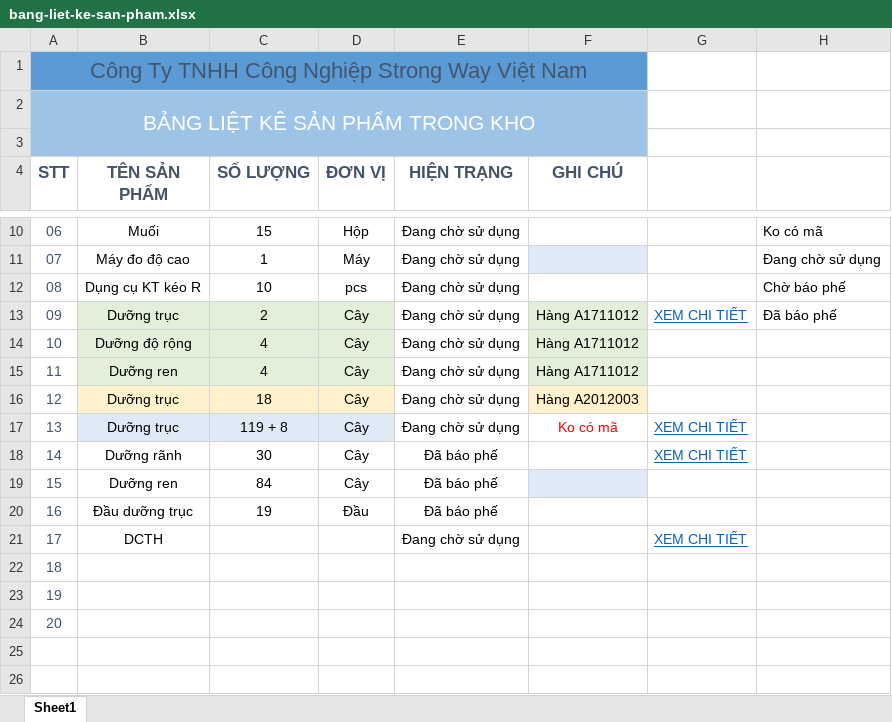
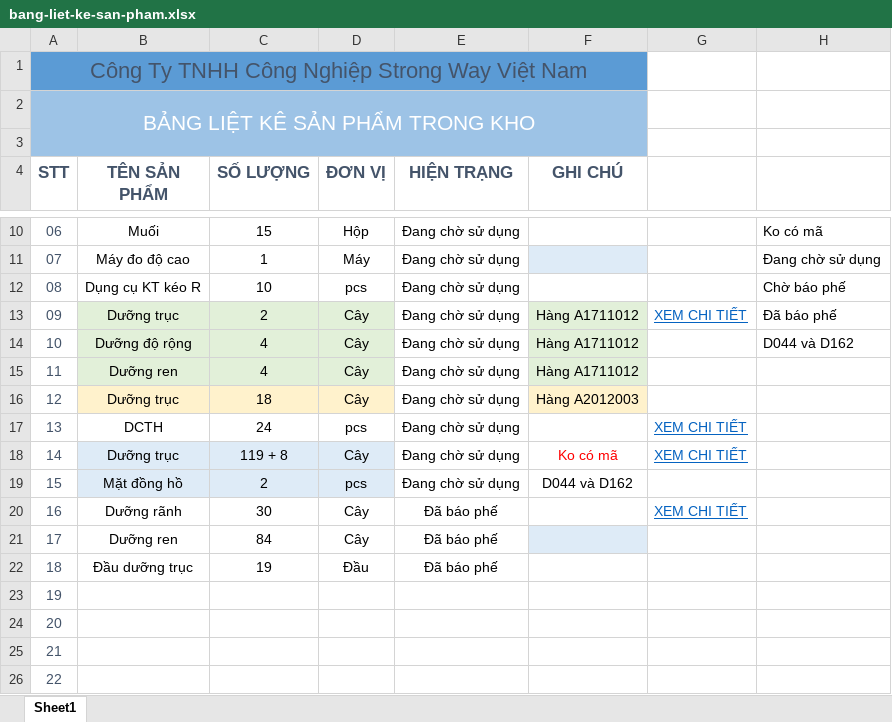
Before and after one commit to nguyenthihoangduong/strongway_dungcu, an Excel workbook: kho/bang-liet-ke-san-pham.xlsx, sheet Sheet1, drawn as a sheet; only a part is shown, gaps mark what is left out; values as stored, in another font and other column widths than the file's, no borders; table styles not drawn; removed rows and columns are numbered as before the commit, all else as after; the diff names each change by its address in the sheet, - before the commit and + after, or states it on an @@ line.

```diff
--- a/kho/bang-liet-ke-san-pham.xlsx (sheet Sheet1)
+++ b/kho/bang-liet-ke-san-pham.xlsx (sheet Sheet1)
-H14: (empty)
+H14: D044 và D162
+row 17: 13 | DCTH | 24 | pcs | Đang chờ sử dụng |  | XEM CHI TIẾT
@@ column A (STT) renumbered between rows 18 and 25 @@
+row 19: 15 | Mặt đồng hồ | 2 | pcs | Đang chờ sử dụng | D044 và D162
-row 21: 17 | DCTH |  |  | Đang chờ sử dụng |  | XEM CHI TIẾT
+row 26: 22
```
Also changed, not shown: hang/Copy of tenhang.xlsx, kho/DCTH.xlsx.
